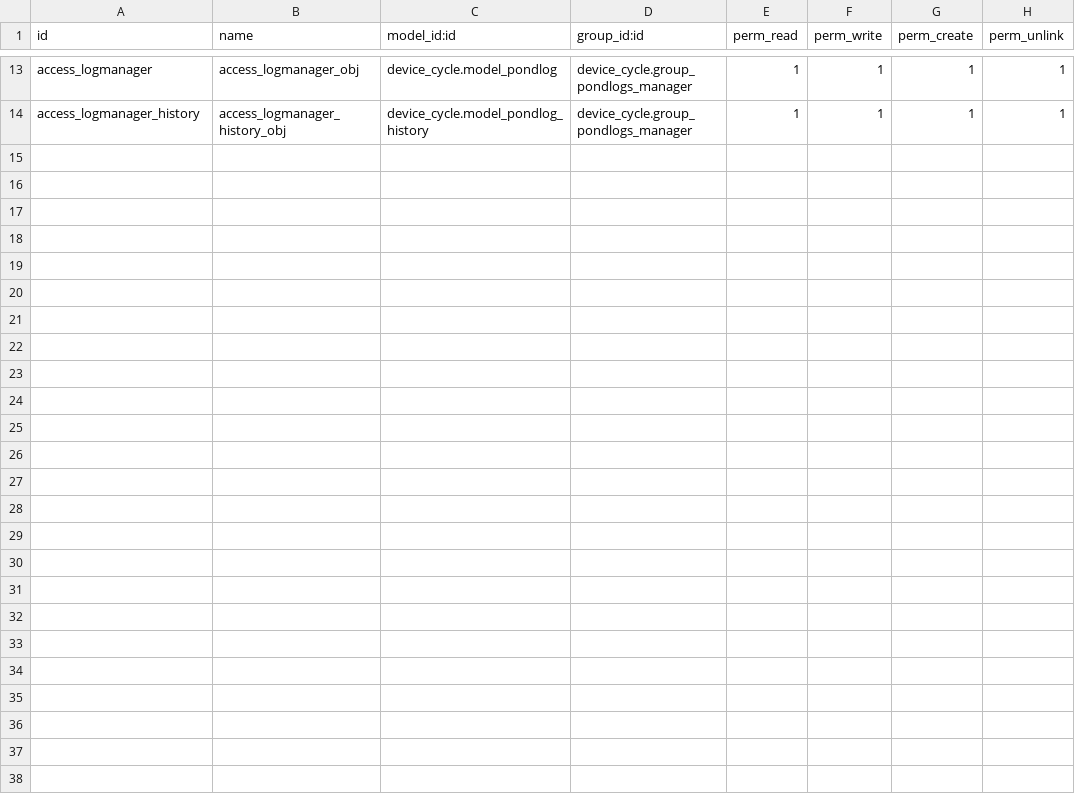
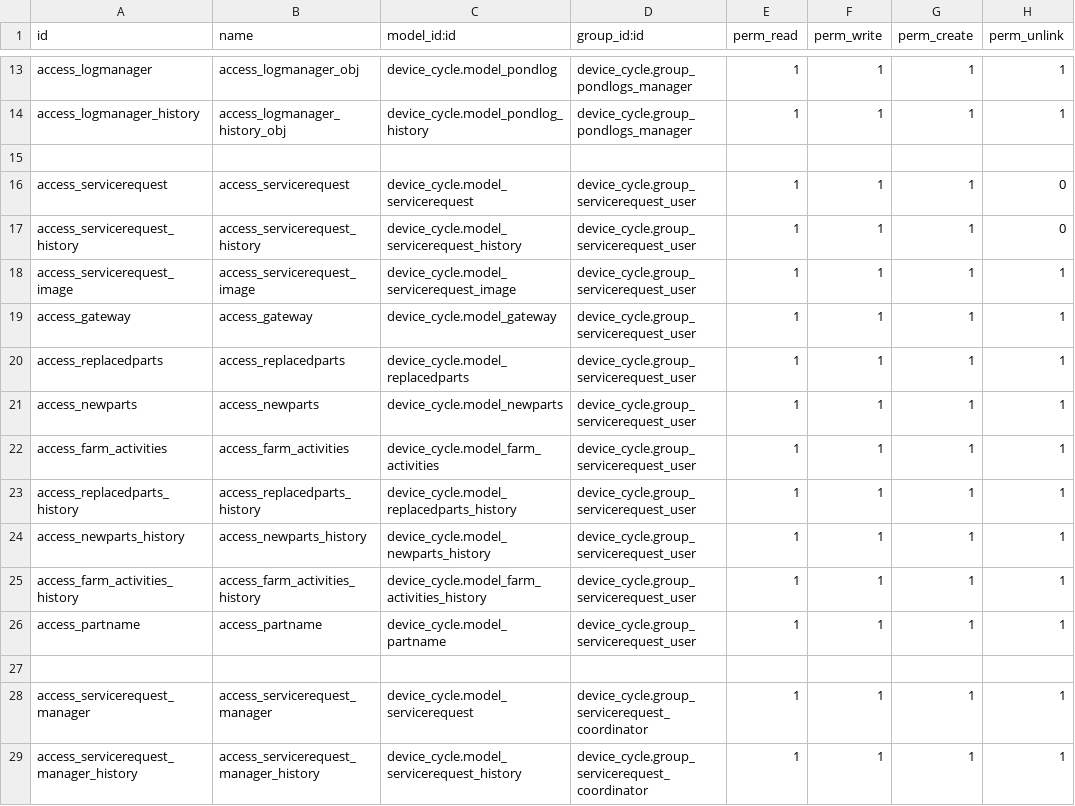
Before and after one commit to RadhikaKotha/odoo_dev, a CSV file: eruvaka/device_cycle/security/ir.model.access.csv, drawn as a sheet; only a part is shown, gaps mark what is left out; the diff names each change by its address in the sheet, - before the commit and + after, or states it on an @@ line.

Commit message:
Service Request module added

```diff
--- a/eruvaka/device_cycle/security/ir.model.access.csv
+++ b/eruvaka/device_cycle/security/ir.model.access.csv
+row 15: (empty)
+row 16: access_servicerequest | access_servicerequest | device_cycle.model_servicerequest | device_cycle.group_servicerequest_user | 1 | 1 | 1 | 0
+row 17: access_servicerequest_history | access_servicerequest_history | device_cycle.model_servicerequest_history | device_cycle.group_servicerequest_user | 1 | 1 | 1 | 0
+row 18: access_servicerequest_image | access_servicerequest_image | device_cycle.model_servicerequest_image | device_cycle.group_servicerequest_user | 1 | 1 | 1 | 1
+row 19: access_gateway | access_gateway | device_cycle.model_gateway | device_cycle.group_servicerequest_user | 1 | 1 | 1 | 1
+row 20: access_replacedparts | access_replacedparts | device_cycle.model_replacedparts | device_cycle.group_servicerequest_user | 1 | 1 | 1 | 1
+row 21: access_newparts | access_newparts | device_cycle.model_newparts | device_cycle.group_servicerequest_user | 1 | 1 | 1 | 1
+row 22: access_farm_activities | access_farm_activities | device_cycle.model_farm_activities | device_cycle.group_servicerequest_user | 1 | 1 | 1 | 1
+row 23: access_replacedparts_history | access_replacedparts_history | device_cycle.model_replacedparts_history | device_cycle.group_servicerequest_user | 1 | 1 | 1 | 1
+row 24: access_newparts_history | access_newparts_history | device_cycle.model_newparts_history | device_cycle.group_servicerequest_user | 1 | 1 | 1 | 1
+row 25: access_farm_activities_history | access_farm_activities_history | device_cycle.model_farm_activities_history | device_cycle.group_servicerequest_user | 1 | 1 | 1 | 1
+row 26: access_partname | access_partname | device_cycle.model_partname | device_cycle.group_servicerequest_user | 1 | 1 | 1 | 1
+row 27: (empty)
+row 28: access_servicerequest_manager | access_servicerequest_manager | device_cycle.model_servicerequest | device_cycle.group_servicerequest_coordinator | 1 | 1 | 1 | 1
+row 29: access_servicerequest_manager_history | access_servicerequest_manager_history | device_cycle.model_servicerequest_history | device_cycle.group_servicerequest_coordinator | 1 | 1 | 1 | 1
```
Also changed, not shown: 10 other files.
